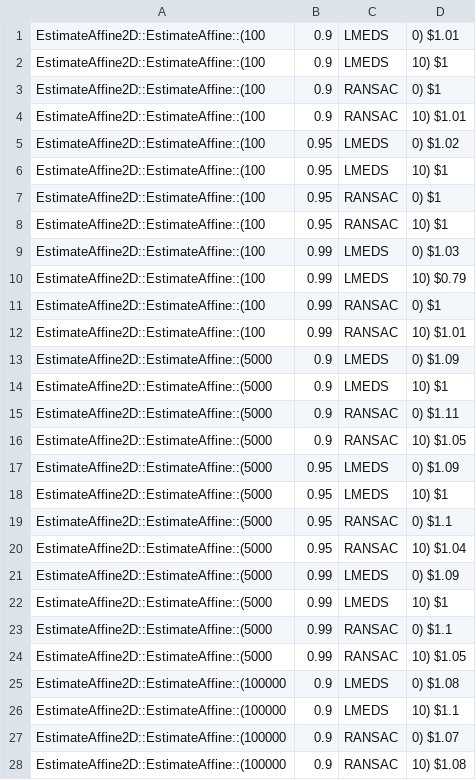
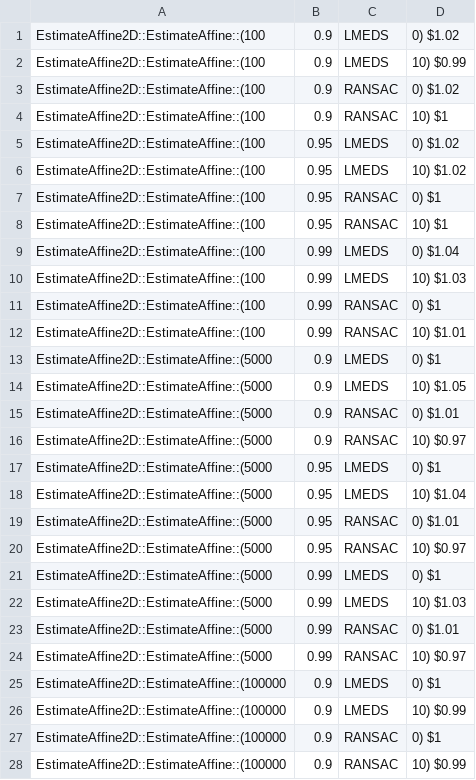
Before and after one commit to reSHARMA/Benchmarks, a CSV file: OpenCV/results/perf/calib3d/test.csv, drawn as a sheet; only a part is shown; the diff covers the shown part only.

```diff
--- a/OpenCV/results/perf/calib3d/test.csv
+++ b/OpenCV/results/perf/calib3d/test.csv
@@ -1,4 +1,4 @@
-EstimateAffine2D::EstimateAffine::(100, 0.9, LMEDS, 0)                 $1.01
-EstimateAffine2D::EstimateAffine::(100, 0.9, LMEDS, 10)                $1
-EstimateAffine2D::EstimateAffine::(100, 0.9, RANSAC, 0)                $1
-EstimateAffine2D::EstimateAffine::(100, 0.9, RANSAC, 10)               $1.01
+EstimateAffine2D::EstimateAffine::(100, 0.9, LMEDS, 0)               $1.02
+EstimateAffine2D::EstimateAffine::(100, 0.9, LMEDS, 10)              $0.99
+EstimateAffine2D::EstimateAffine::(100, 0.9, RANSAC, 0)              $1.02
+EstimateAffine2D::EstimateAffine::(100, 0.9, RANSAC, 10)             $1
@@ -6 +6 @@ EstimateAffine2D::EstimateAffine::(100, 0.95, LMEDS, 0)                $1.02
-EstimateAffine2D::EstimateAffine::(100, 0.95, LMEDS, 10)               $1
+EstimateAffine2D::EstimateAffine::(100, 0.95, LMEDS, 10)             $1.02
@@ -9,2 +9,2 @@ EstimateAffine2D::EstimateAffine::(100, 0.95, RANSAC, 10)              $1
-EstimateAffine2D::EstimateAffine::(100, 0.99, LMEDS, 0)                $1.03
-EstimateAffine2D::EstimateAffine::(100, 0.99, LMEDS, 10)               $0.79
+EstimateAffine2D::EstimateAffine::(100, 0.99, LMEDS, 0)              $1.04
+EstimateAffine2D::EstimateAffine::(100, 0.99, LMEDS, 10)             $1.03
@@ -13,16 +13,16 @@ EstimateAffine2D::EstimateAffine::(100, 0.99, RANSAC, 10)              $1.01
-EstimateAffine2D::EstimateAffine::(5000, 0.9, LMEDS, 0)                $1.09
-EstimateAffine2D::EstimateAffine::(5000, 0.9, LMEDS, 10)               $1
-EstimateAffine2D::EstimateAffine::(5000, 0.9, RANSAC, 0)               $1.11
-EstimateAffine2D::EstimateAffine::(5000, 0.9, RANSAC, 10)              $1.05
-EstimateAffine2D::EstimateAffine::(5000, 0.95, LMEDS, 0)               $1.09
-EstimateAffine2D::EstimateAffine::(5000, 0.95, LMEDS, 10)              $1
-EstimateAffine2D::EstimateAffine::(5000, 0.95, RANSAC, 0)              $1.1
-EstimateAffine2D::EstimateAffine::(5000, 0.95, RANSAC, 10)             $1.04
-EstimateAffine2D::EstimateAffine::(5000, 0.99, LMEDS, 0)               $1.09
-EstimateAffine2D::EstimateAffine::(5000, 0.99, LMEDS, 10)              $1
-EstimateAffine2D::EstimateAffine::(5000, 0.99, RANSAC, 0)              $1.1
-EstimateAffine2D::EstimateAffine::(5000, 0.99, RANSAC, 10)             $1.05
-EstimateAffine2D::EstimateAffine::(100000, 0.9, LMEDS, 0)              $1.08
-EstimateAffine2D::EstimateAffine::(100000, 0.9, LMEDS, 10)             $1.1
-EstimateAffine2D::EstimateAffine::(100000, 0.9, RANSAC, 0)             $1.07
-EstimateAffine2D::EstimateAffine::(100000, 0.9, RANSAC, 10)            $1.08
+EstimateAffine2D::EstimateAffine::(5000, 0.9, LMEDS, 0)              $1
+EstimateAffine2D::EstimateAffine::(5000, 0.9, LMEDS, 10)             $1.05
+EstimateAffine2D::EstimateAffine::(5000, 0.9, RANSAC, 0)             $1.01
+EstimateAffine2D::EstimateAffine::(5000, 0.9, RANSAC, 10)            $0.97
+EstimateAffine2D::EstimateAffine::(5000, 0.95, LMEDS, 0)             $1
+EstimateAffine2D::EstimateAffine::(5000, 0.95, LMEDS, 10)            $1.04
+EstimateAffine2D::EstimateAffine::(5000, 0.95, RANSAC, 0)            $1.01
+EstimateAffine2D::EstimateAffine::(5000, 0.95, RANSAC, 10)           $0.97
+EstimateAffine2D::EstimateAffine::(5000, 0.99, LMEDS, 0)             $1
+EstimateAffine2D::EstimateAffine::(5000, 0.99, LMEDS, 10)            $1.03
+EstimateAffine2D::EstimateAffine::(5000, 0.99, RANSAC, 0)            $1.01
+EstimateAffine2D::EstimateAffine::(5000, 0.99, RANSAC, 10)           $0.97
+EstimateAffine2D::EstimateAffine::(100000, 0.9, LMEDS, 0)            $1
+EstimateAffine2D::EstimateAffine::(100000, 0.9, LMEDS, 10)           $0.99
+EstimateAffine2D::EstimateAffine::(100000, 0.9, RANSAC, 0)           $1
+EstimateAffine2D::EstimateAffine::(100000, 0.9, RANSAC, 10)          $0.99
```
Also changed, not shown: 61 edited cells elsewhere in this file, OpenCV/results/perf/core/test.csv, OpenCV/results/perf/dnn/test.csv, 43 other files.
